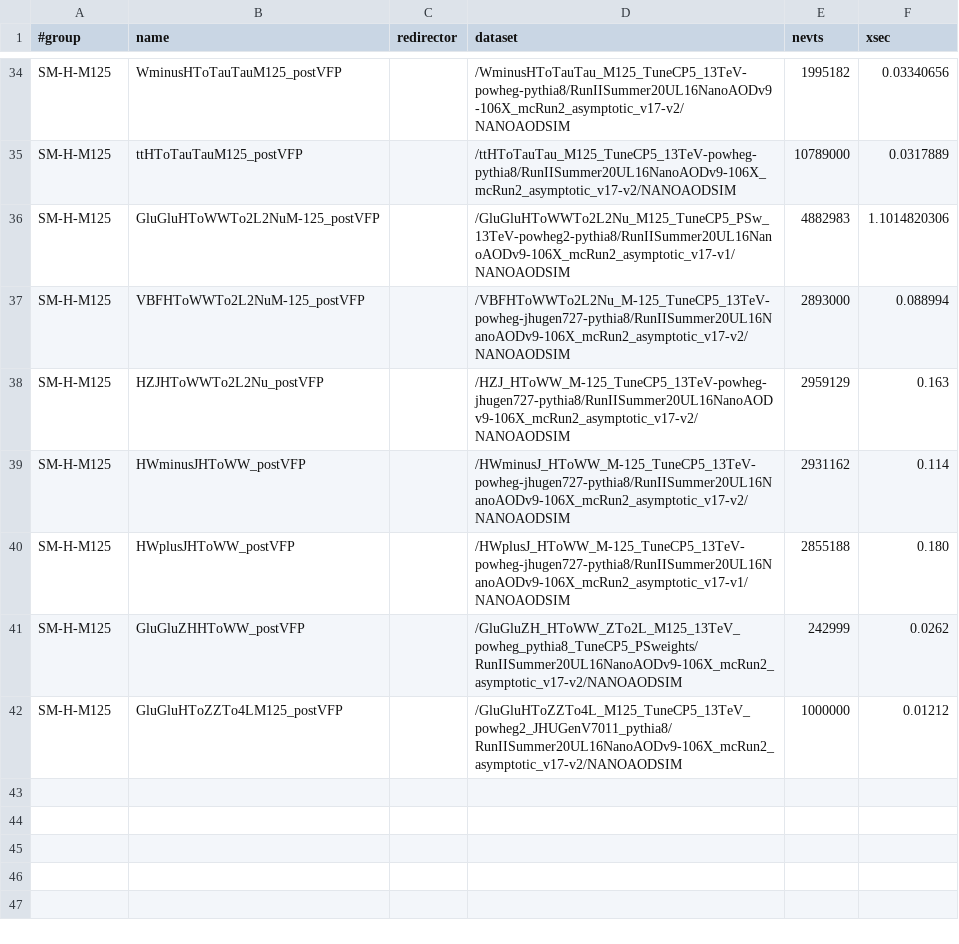
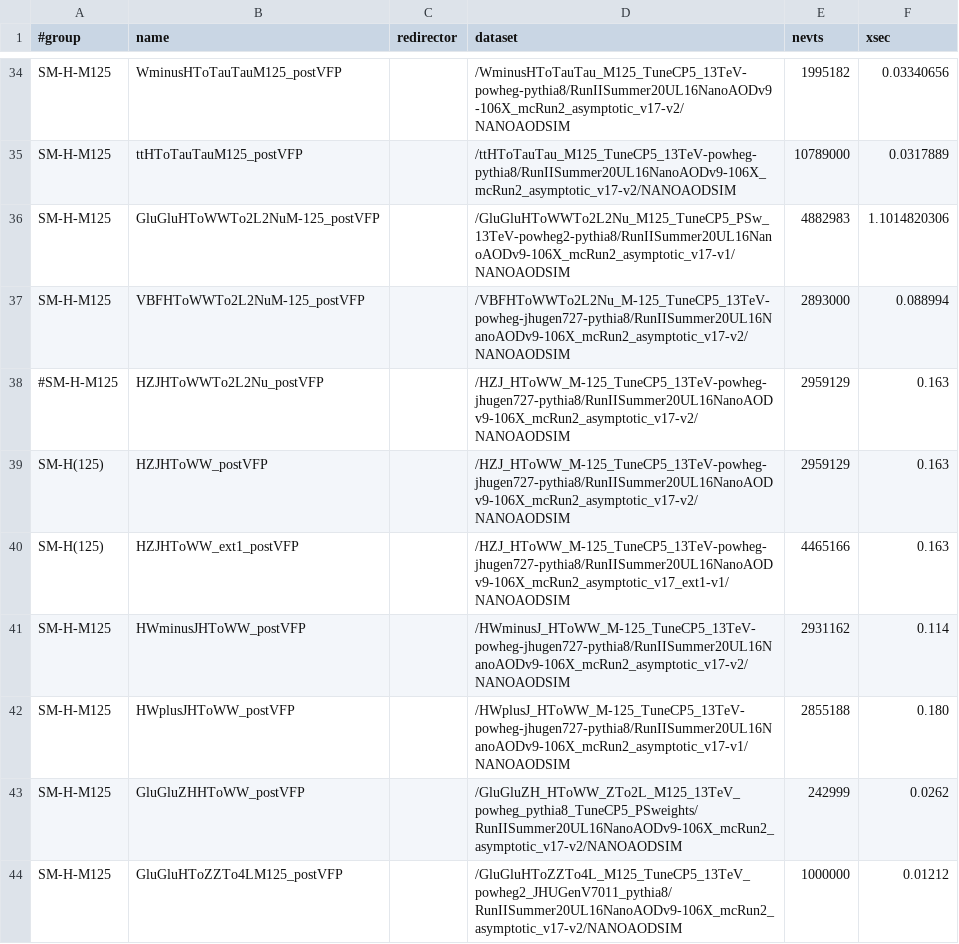
Before and after one commit to GageDeZoort/azh_coffea, a CSV file: src/samples/MC_UL_2016postVFP.csv, drawn as a sheet; only a part is shown, gaps mark what is left out.

```diff
--- a/src/samples/MC_UL_2016postVFP.csv
+++ b/src/samples/MC_UL_2016postVFP.csv
@@ -37,3 +37,5 @@ SM-H-M125,GluGluHToWWTo2L2NuM-125_postVFP,,/GluGluHToWWTo2L2Nu_M125_TuneCP5_PSw_
 SM-H-M125,VBFHToWWTo2L2NuM-125_postVFP,,/VBFHToWWTo2L2Nu_M-125_TuneCP5_13TeV-powheg-jhugen727-pythia8/RunIISummer20UL16NanoAODv9-106X_mcRun2_asymptotic_v17-v2/NANOAODSIM,2893000,0.088994
-SM-H-M125,HZJHToWWTo2L2Nu_postVFP,,/HZJ_HToWW_M-125_TuneCP5_13TeV-powheg-jhugen727-pythia8/RunIISummer20UL16NanoAODv9-106X_mcRun2_asymptotic_v17-v2/NANOAODSIM,2959129,0.163
+#SM-H-M125,HZJHToWWTo2L2Nu_postVFP,,/HZJ_HToWW_M-125_TuneCP5_13TeV-powheg-jhugen727-pythia8/RunIISummer20UL16NanoAODv9-106X_mcRun2_asymptotic_v17-v2/NANOAODSIM,2959129,0.163
+SM-H(125),HZJHToWW_postVFP,,/HZJ_HToWW_M-125_TuneCP5_13TeV-powheg-jhugen727-pythia8/RunIISummer20UL16NanoAODv9-106X_mcRun2_asymptotic_v17-v2/NANOAODSIM,2959129,0.163
+SM-H(125),HZJHToWW_ext1_postVFP,,/HZJ_HToWW_M-125_TuneCP5_13TeV-powheg-jhugen727-pythia8/RunIISummer20UL16NanoAODv9-106X_mcRun2_asymptotic_v17_ext1-v1/NANOAODSIM,4465166,0.163
 SM-H-M125,HWminusJHToWW_postVFP,,/HWminusJ_HToWW_M-125_TuneCP5_13TeV-powheg-jhugen727-pythia8/RunIISummer20UL16NanoAODv9-106X_mcRun2_asymptotic_v17-v2/NANOAODSIM,2931162,0.114
```
Also changed, not shown: src/samples/MC_UL_2016preVFP.csv, src/samples/MC_UL_2017.csv, 6 other files.
